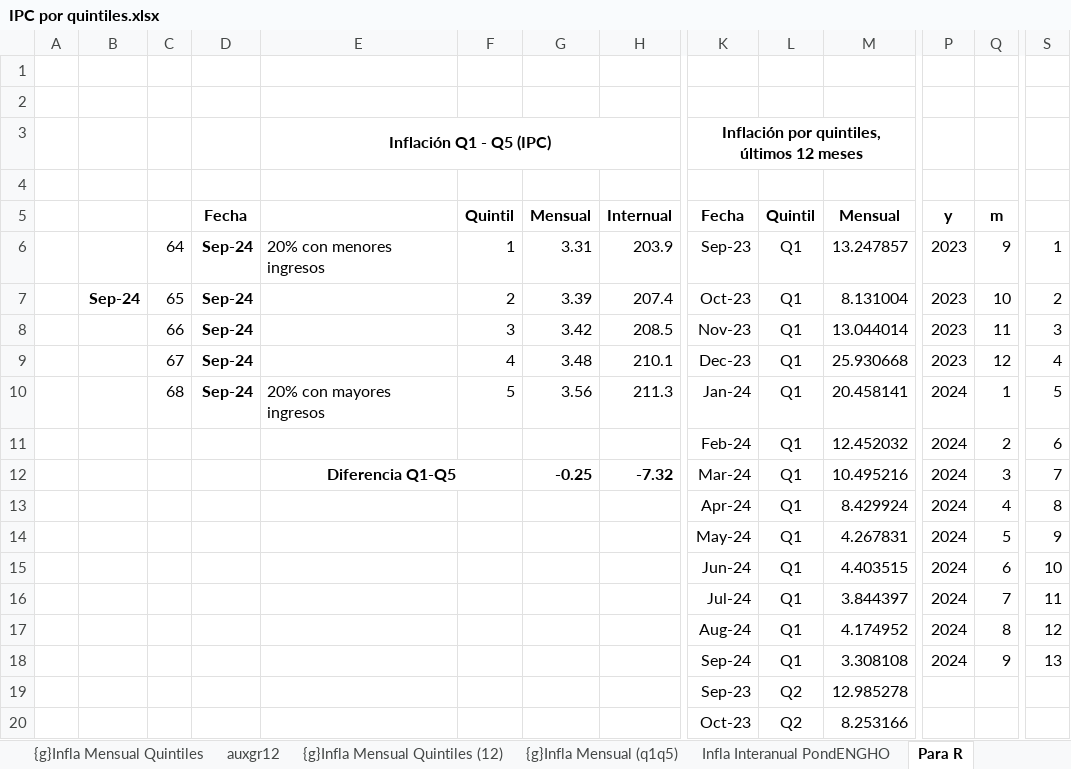
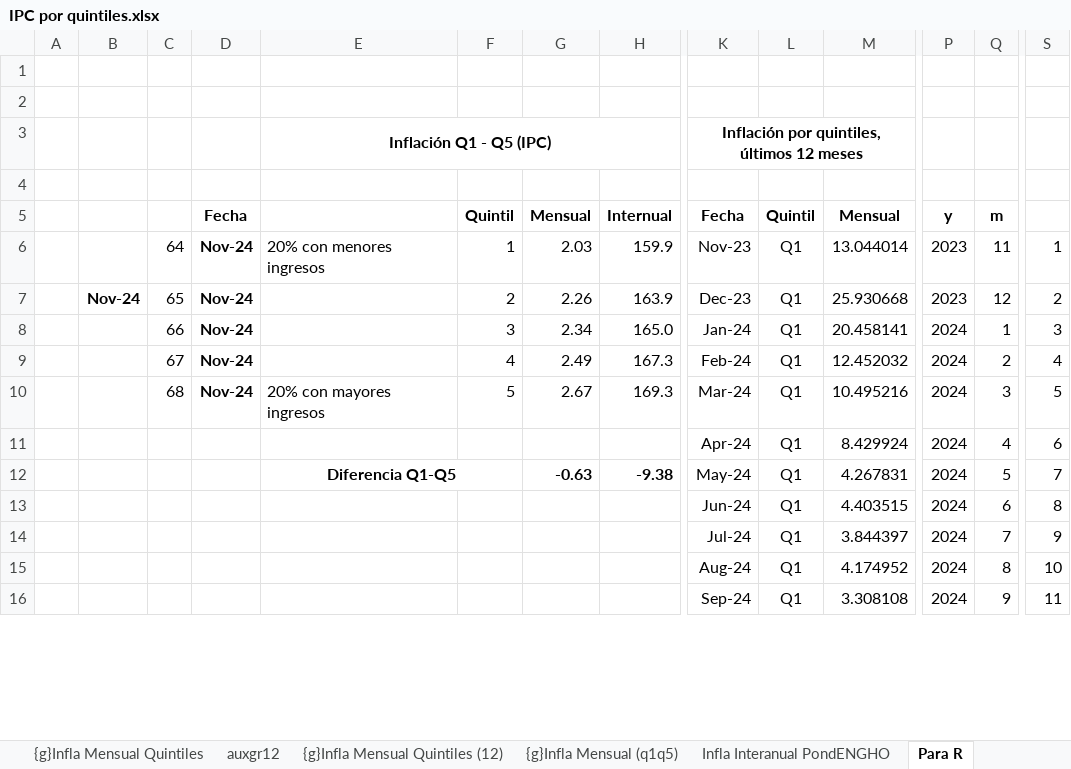
Before and after one commit to mrozada/brechas, an Excel workbook: docs/IPC por quintiles.xlsx, sheet Para R, drawn as a sheet; only a part is shown, gaps mark what is left out; values as stored, in another font and other column widths than the file's, no borders; removed rows and columns are numbered as before the commit, all else as after; rows hold the shown columns only; the diff covers the shown part only; the diff names each change by its address in the sheet, - before the commit and + after, or states it on an @@ line.

```diff
--- a/docs/IPC por quintiles.xlsx (sheet Para R)
+++ b/docs/IPC por quintiles.xlsx (sheet Para R)
-D6: Sep-24
+D6: Nov-24
-G6: 3.31
+G6: 2.03
-H6: 203.9
+H6: 159.9
-K6: Sep-23
+K6: Nov-23
-M6: 13.247857
+M6: 13.044014
-Q6: 9
+Q6: 11
-row 7:  | Sep-24 | 65 | Sep-24 |  | 2 | 3.39 | 207.4 | Oct-23 | Q1 | 8.131004 | 2023 | 10 | 2
-row 8:  |  | 66 | Sep-24 |  | 3 | 3.42 | 208.5 | Nov-23 | Q1 | 13.044014 | 2023 | 11 | 3
-row 9:  |  | 67 | Sep-24 |  | 4 | 3.48 | 210.1 | Dec-23 | Q1 | 25.930668 | 2023 | 12 | 4
+row 7:  | Nov-24 | 65 | Nov-24 |  | 2 | 2.26 | 163.9 | Dec-23 | Q1 | 25.930668 | 2023 | 12 | 2
+row 8:  |  | 66 | Nov-24 |  | 3 | 2.34 | 165.0 | Jan-24 | Q1 | 20.458141 | 2024 | 1 | 3
+row 9:  |  | 67 | Nov-24 |  | 4 | 2.49 | 167.3 | Feb-24 | Q1 | 12.452032 | 2024 | 2 | 4
-D10: Sep-24
+D10: Nov-24
-G10: 3.56
+G10: 2.67
-H10: 211.3
+H10: 169.3
-K10: Jan-24
+K10: Mar-24
-M10: 20.458141
+M10: 10.495216
-Q10: 1
+Q10: 3
-row 11:  |  |  |  |  |  |  |  | Feb-24 | Q1 | 12.452032 | 2024 | 2 | 6
-row 12:  |  |  |  | Diferencia Q1-Q5 |  | -0.25 | -7.32 | Mar-24 | Q1 | 10.495216 | 2024 | 3 | 7
-S11: 8
+S11: 6
-E12: (empty)
+E12: Diferencia Q1-Q5
+E12:F12 merged
-G12: (empty)
+G12: -0.63
-H12: (empty)
+H12: -9.38
-S12: 9
+S12: 7
-S13: 10
+S13: 8
-S14: 11
+S14: 9
-S15: 12
+S15: 10
-S16: 13
+S16: 11
-row 19:  |  |  |  |  |  |  |  | Sep-23 | Q2 | 12.985278
-row 20:  |  |  |  |  |  |  |  | Oct-23 | Q2 | 8.253166
```
Also changed, not shown: 10 added rows and 6 removed rows elsewhere in this sheet, sheet Infla Interanual PondENGHO, sheet Infla Mensual PondENGHO, sheet Indice PondENGHO, sheet auxgr12, formulas that keep their value, charts or pictures, 6 other files.
